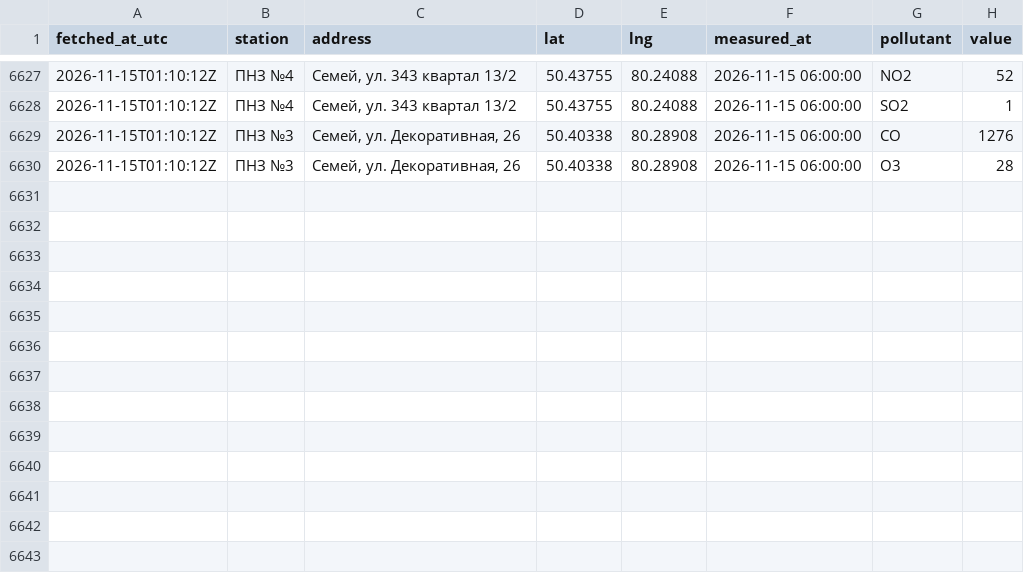
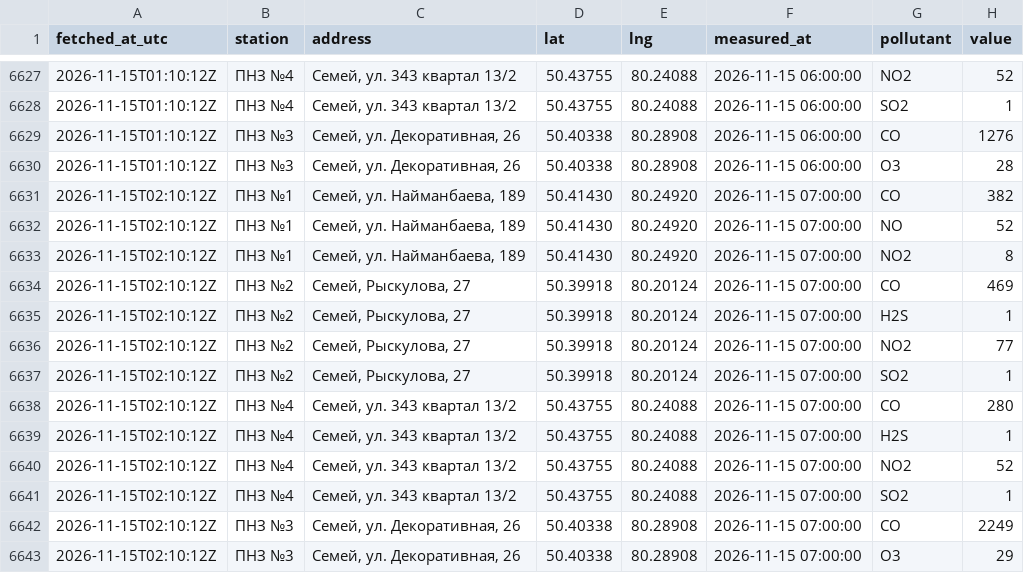
Before and after one commit to SanDav2011/atyrau-air, a CSV file: data/semey/stations.csv, drawn as a sheet; only a part is shown, gaps mark what is left out.

```diff
--- a/data/semey/stations.csv
+++ b/data/semey/stations.csv
@@ -6630 +6630,14 @@
 2026-11-15T01:10:12Z,ПНЗ №3,"Семей, ул. Декоративная, 26",50.40338,80.28908,2026-11-15 06:00:00,O3,28
+2026-11-15T02:10:12Z,ПНЗ №1,"Семей, ул. Найманбаева, 189",50.41430,80.24920,2026-11-15 07:00:00,CO,382
+2026-11-15T02:10:12Z,ПНЗ №1,"Семей, ул. Найманбаева, 189",50.41430,80.24920,2026-11-15 07:00:00,NO,52
+2026-11-15T02:10:12Z,ПНЗ №1,"Семей, ул. Найманбаева, 189",50.41430,80.24920,2026-11-15 07:00:00,NO2,8
+2026-11-15T02:10:12Z,ПНЗ №2,"Семей, Рыскулова, 27",50.39918,80.20124,2026-11-15 07:00:00,CO,469
+2026-11-15T02:10:12Z,ПНЗ №2,"Семей, Рыскулова, 27",50.39918,80.20124,2026-11-15 07:00:00,H2S,1
+2026-11-15T02:10:12Z,ПНЗ №2,"Семей, Рыскулова, 27",50.39918,80.20124,2026-11-15 07:00:00,NO2,77
+2026-11-15T02:10:12Z,ПНЗ №2,"Семей, Рыскулова, 27",50.39918,80.20124,2026-11-15 07:00:00,SO2,1
+2026-11-15T02:10:12Z,ПНЗ №4,"Семей, ул. 343 квартал 13/2",50.43755,80.24088,2026-11-15 07:00:00,CO,280
+2026-11-15T02:10:12Z,ПНЗ №4,"Семей, ул. 343 квартал 13/2",50.43755,80.24088,2026-11-15 07:00:00,H2S,1
+2026-11-15T02:10:12Z,ПНЗ №4,"Семей, ул. 343 квартал 13/2",50.43755,80.24088,2026-11-15 07:00:00,NO2,52
+2026-11-15T02:10:12Z,ПНЗ №4,"Семей, ул. 343 квартал 13/2",50.43755,80.24088,2026-11-15 07:00:00,SO2,1
+2026-11-15T02:10:12Z,ПНЗ №3,"Семей, ул. Декоративная, 26",50.40338,80.28908,2026-11-15 07:00:00,CO,2249
+2026-11-15T02:10:12Z,ПНЗ №3,"Семей, ул. Декоративная, 26",50.40338,80.28908,2026-11-15 07:00:00,O3,29
```
Also changed, not shown: data/aktau/stations.csv, data/kokshetau/stations.csv, 35 other files.
